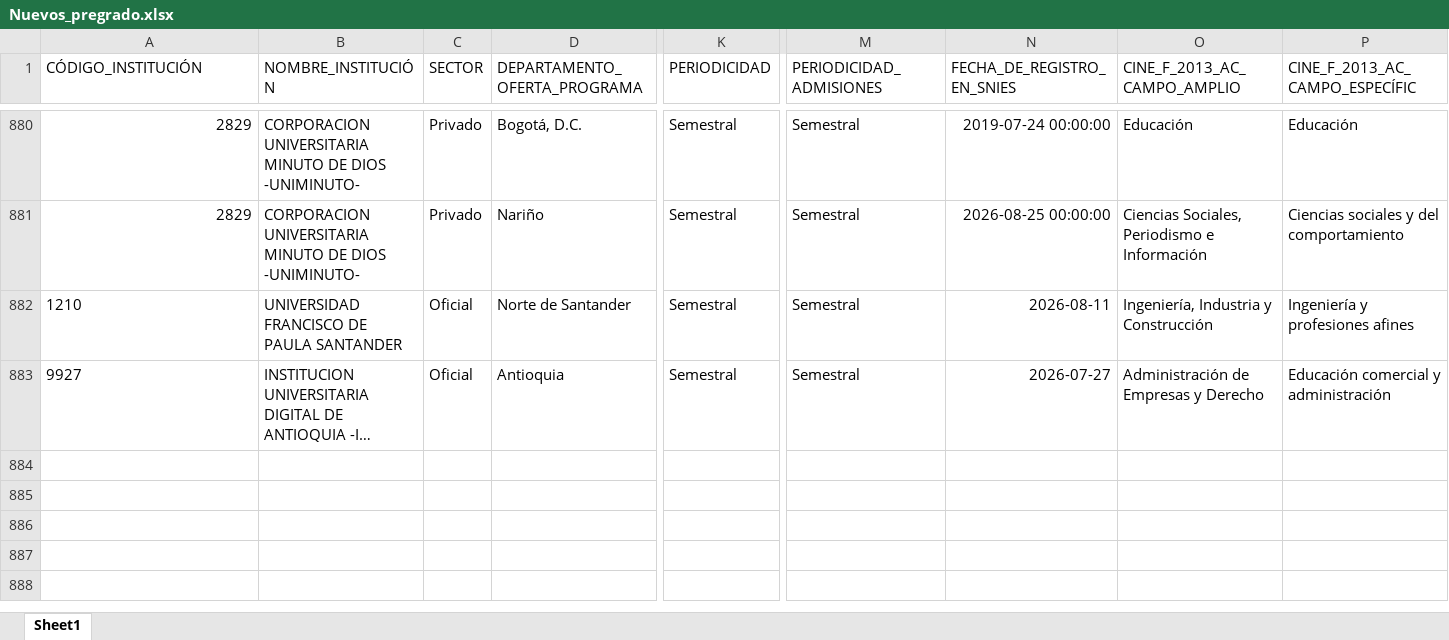
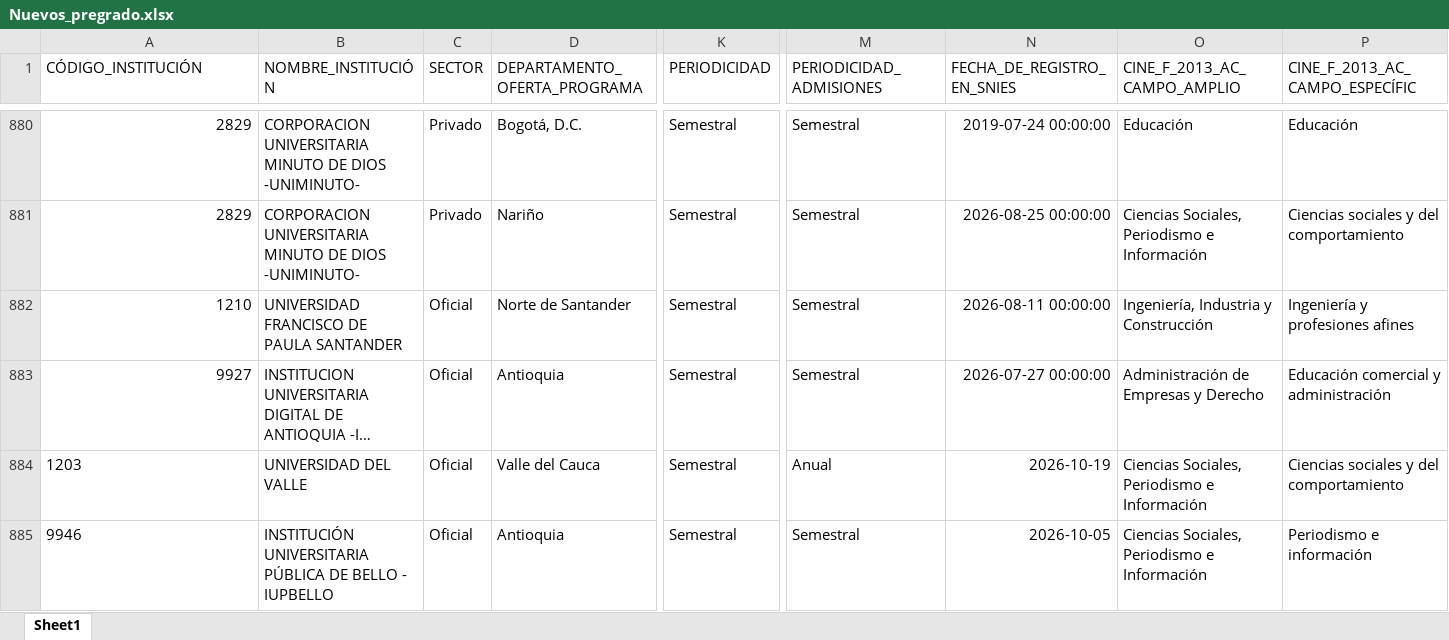
Before and after one commit to dirplaneacionun/snies_monitor, an Excel workbook: data/novedades/Nuevos_pregrado.xlsx, sheet Sheet1, drawn as a sheet; only a part is shown, gaps mark what is left out; long unchanged cells end in …; values as stored, in another font and other column widths than the file's, no borders; rows hold the shown columns only; the diff names each change by its address in the sheet, - before the commit and + after, or states it on an @@ line.

```diff
--- a/data/novedades/Nuevos_pregrado.xlsx (sheet Sheet1)
+++ b/data/novedades/Nuevos_pregrado.xlsx (sheet Sheet1)
-A882:A883 alignment: left
+A882:A883 alignment: right
-N882 (FECHA_DE_REGISTRO_EN_SNIES): 2026-08-11
+N882 (FECHA_DE_REGISTRO_EN_SNIES): 2026-08-11 00:00:00
-N883 (FECHA_DE_REGISTRO_EN_SNIES): 2026-07-27
+N883 (FECHA_DE_REGISTRO_EN_SNIES): 2026-07-27 00:00:00
+row 884: 1203 | UNIVERSIDAD DEL VALLE | Oficial | Valle del Cauca | Semestral | Anual | 2026-10-19 | Ciencias Sociales, Periodismo e Información | Ciencias sociales y del comportamiento
+row 885: 9946 | INSTITUCIÓN UNIVERSITARIA PÚBLICA DE BELLO - IUPBELLO | Oficial | Antioquia | Semestral | Semestral | 2026-10-05 | Ciencias Sociales, Periodismo e Información | Periodismo e información
```
Also changed, not shown: data/novedades/Inactivos_pregrado.xlsx, data/novedades/Modificados_pregrado.xlsx, 7 other files.
